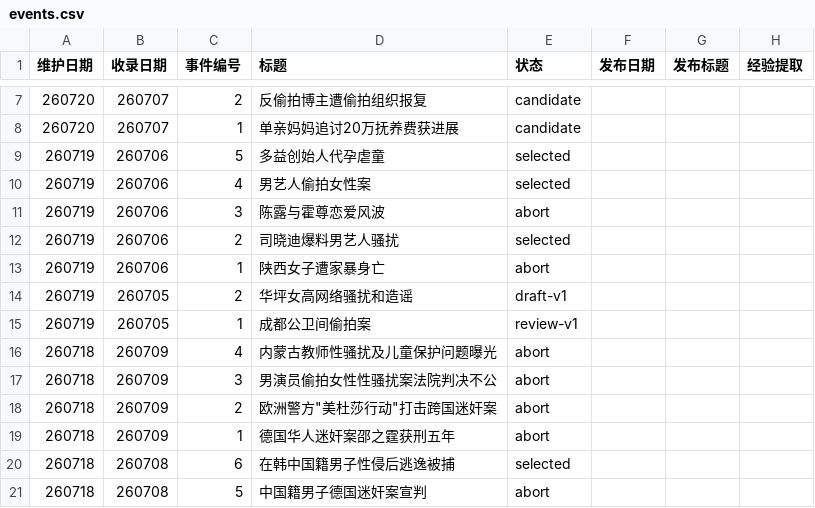
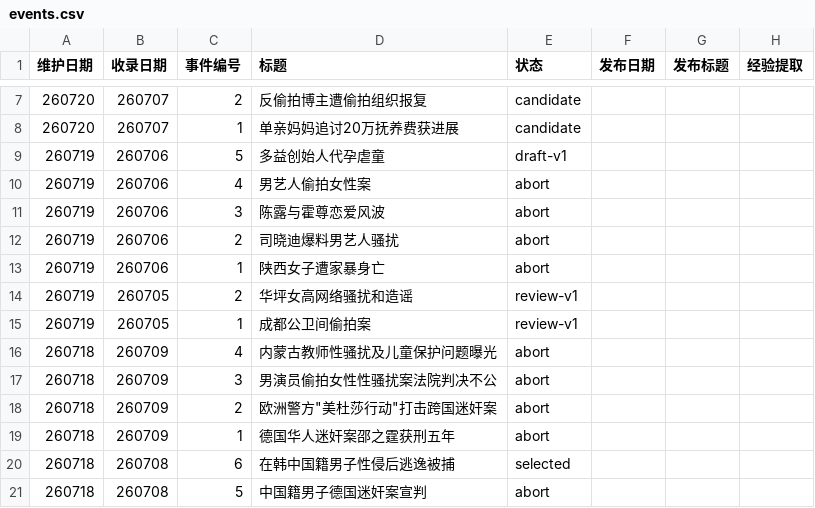
Before and after one commit to Watcher-Palace/auto-watcher, a CSV file: _pipeline/events.csv, drawn as a sheet; only a part is shown, gaps mark what is left out.

```diff
--- a/_pipeline/events.csv
+++ b/_pipeline/events.csv
@@ -8,8 +8,8 @@
 260720,260707,1,单亲妈妈追讨20万抚养费获进展,candidate,,,
-260719,260706,5,多益创始人代孕虐童,selected,,,
-260719,260706,4,男艺人偷拍女性案,selected,,,
+260719,260706,5,多益创始人代孕虐童,draft-v1,,,
+260719,260706,4,男艺人偷拍女性案,abort,,,
 260719,260706,3,陈露与霍尊恋爱风波,abort,,,
-260719,260706,2,司晓迪爆料男艺人骚扰,selected,,,
+260719,260706,2,司晓迪爆料男艺人骚扰,abort,,,
 260719,260706,1,陕西女子遭家暴身亡,abort,,,
-260719,260705,2,华坪女高网络骚扰和造谣,draft-v1,,,
+260719,260705,2,华坪女高网络骚扰和造谣,review-v1,,,
 260719,260705,1,成都公卫间偷拍案,review-v1,,,
```
Also changed, not shown: 8 other files.
